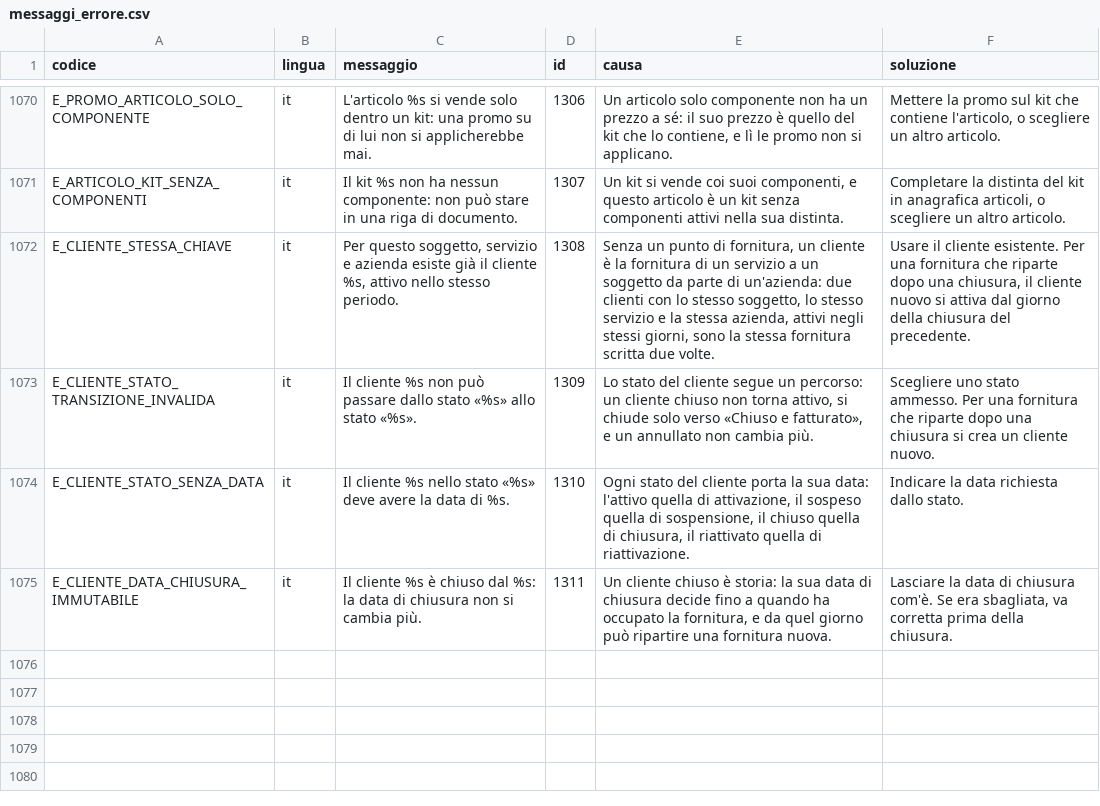
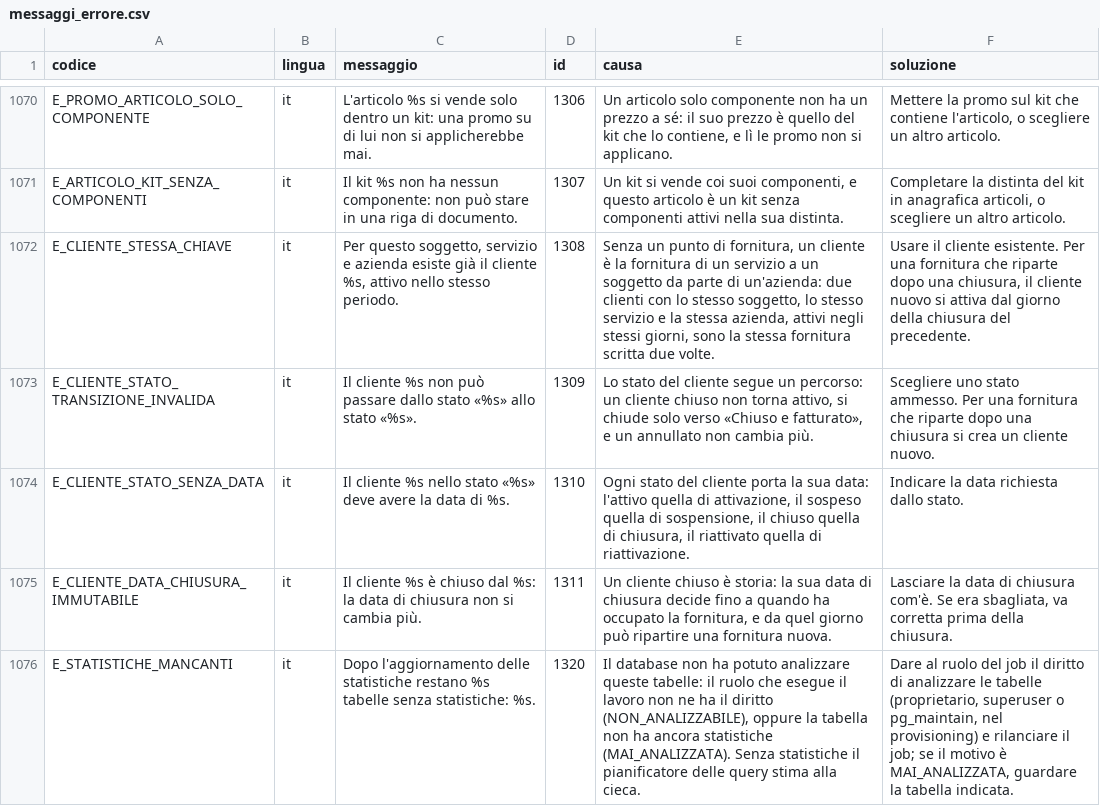
Before and after one commit to Tito-it/ZeroErp, a CSV file: db/changelog/migrations_v2/80_data/sql/config/messaggi_errore.csv, drawn as a sheet; only a part is shown, gaps mark what is left out.

```diff
--- a/db/changelog/migrations_v2/80_data/sql/config/messaggi_errore.csv
+++ b/db/changelog/migrations_v2/80_data/sql/config/messaggi_errore.csv
@@ -1075 +1075,2 @@ E_CLIENTE_STATO_SENZA_DATA,it,"Il cliente %s nello stato «%s» deve avere la da
 E_CLIENTE_DATA_CHIUSURA_IMMUTABILE,it,"Il cliente %s è chiuso dal %s: la data di chiusura non si cambia più.",1311,"Un cliente chiuso è storia: la sua data di chiusura decide fino a quando ha occupato la fornitura, e da quel giorno può ripartire una fornitura nuova.","Lasciare la data di chiusura com'è. Se era sbagliata, va corretta prima della chiusura."
+E_STATISTICHE_MANCANTI,it,"Dopo l'aggiornamento delle statistiche restano %s tabelle senza statistiche: %s.",1320,"Il database non ha potuto analizzare queste tabelle: il ruolo che esegue il lavoro non ne ha il diritto (NON_ANALIZZABILE), oppure la tabella non ha ancora statistiche (MAI_ANALIZZATA). Senza statistiche il pianificatore delle query stima alla cieca.","Dare al ruolo del job il diritto di analizzare le tabelle (proprietario, superuser o pg_maintain, nel provisioning) e rilanciare il job; se il motivo è MAI_ANALIZZATA, guardare la tabella indicata."
```
Also changed, not shown: db/changelog/migrations_v2/80_data/sql/config/codici_errore.csv, db/changelog/migrations_v2/80_data/sql/dbops/presidi.csv, 20 other files.
